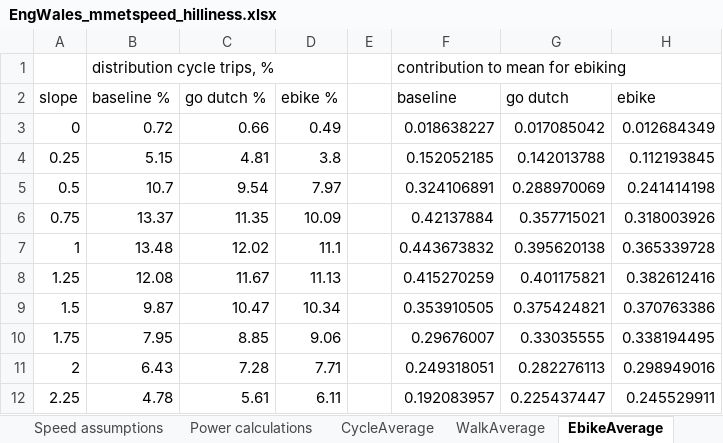
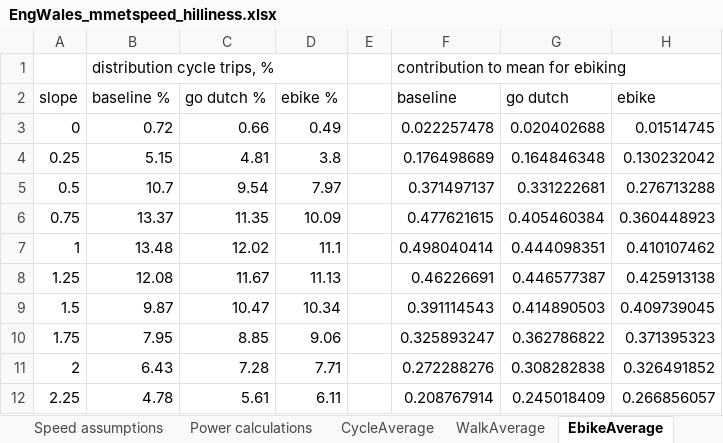
Before and after one commit to Abigail-D-boop/pct-inputs, an Excel workbook: 02_intermediate/03_hilliness_calculations/EngWales_mmetspeed_hilliness.xlsx, sheet EbikeAverage, drawn as a sheet; only a part is shown; values as stored, in another font and other column widths than the file's, no borders; the diff covers the shown part only; the diff names each change by its address in the sheet, - before the commit and + after, or states it on an @@ line.

```diff
--- a/02_intermediate/03_hilliness_calculations/EngWales_mmetspeed_hilliness.xlsx (sheet EbikeAverage)
+++ b/02_intermediate/03_hilliness_calculations/EngWales_mmetspeed_hilliness.xlsx (sheet EbikeAverage)
-F3 (baseline): 0.018638227
+F3 (baseline): 0.022257478
-G3 (go dutch): 0.017085042
+G3 (go dutch): 0.020402688
-H3 (ebike): 0.012684349
+H3 (ebike): 0.01514745
-F4 (baseline): 0.152052185
+F4 (baseline): 0.176498689
-G4 (go dutch): 0.142013788
+G4 (go dutch): 0.164846348
-H4 (ebike): 0.112193845
+H4 (ebike): 0.130232042
-F5 (baseline): 0.324106891
+F5 (baseline): 0.371497137
-G5 (go dutch): 0.288970069
+G5 (go dutch): 0.331222681
-H5 (ebike): 0.241414198
+H5 (ebike): 0.276713288
-F6 (baseline): 0.42137884
+F6 (baseline): 0.477621615
-G6 (go dutch): 0.357715021
+G6 (go dutch): 0.405460384
-H6 (ebike): 0.318003926
+H6 (ebike): 0.360448923
-F7 (baseline): 0.443673832
+F7 (baseline): 0.498040414
-G7 (go dutch): 0.395620138
+G7 (go dutch): 0.444098351
-H7 (ebike): 0.365339728
+H7 (ebike): 0.410107462
-F8 (baseline): 0.415270259
+F8 (baseline): 0.46226691
-G8 (go dutch): 0.401175821
+G8 (go dutch): 0.446577387
-H8 (ebike): 0.382612416
+H8 (ebike): 0.425913138
-F9 (baseline): 0.353910505
+F9 (baseline): 0.391114543
-G9 (go dutch): 0.375424821
+G9 (go dutch): 0.414890503
-H9 (ebike): 0.370763386
+H9 (ebike): 0.409739045
-F10 (baseline): 0.29676007
+F10 (baseline): 0.325893247
-G10 (go dutch): 0.33035555
+G10 (go dutch): 0.362786822
-H10 (ebike): 0.338194495
+H10 (ebike): 0.371395323
-F11 (baseline): 0.249318051
+F11 (baseline): 0.272288276
-G11 (go dutch): 0.282276113
+G11 (go dutch): 0.308282838
-H11 (ebike): 0.298949016
+H11 (ebike): 0.326491852
-F12 (baseline): 0.192083957
+F12 (baseline): 0.208767914
-G12 (go dutch): 0.225437447
+G12 (go dutch): 0.245018409
-H12 (ebike): 0.245529911
+H12 (ebike): 0.266856057
```
Also changed, not shown: 57 edited cells elsewhere in this sheet, sheet Hilliness_detailedCalc, sheet CycleAverage, sheet WalkAverage, sheet Hilliness_pct-scripts_input, sheet Speed assumptions, sheet Power calculations, formulas that keep their value, hidden cells, charts or pictures, 1 other file.
